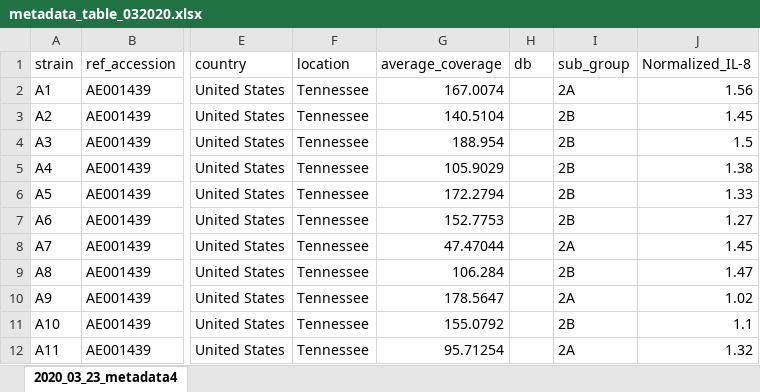
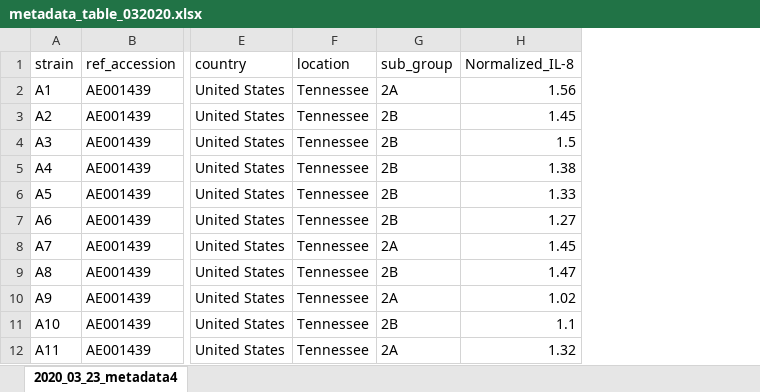
Before and after one commit to salama-lab/Hp-J99, an Excel workbook: data/metadata_table_032020.xlsx, sheet 2020_03_23_metadata4, drawn as a sheet; only a part is shown, gaps mark what is left out; values as stored, in another font and other column widths than the file's, no borders; the diff names each change by its address in the sheet, - before the commit and + after, or states it on an @@ line.

Commit message:
deleted seq columns

```diff
--- a/data/metadata_table_032020.xlsx (sheet 2020_03_23_metadata4)
+++ b/data/metadata_table_032020.xlsx (sheet 2020_03_23_metadata4)
-column G (average_coverage), rows 2-12: 167.0074 | 140.5104 | 188.954 | 105.9029 | 172.2794 | 152.7753 | 47.47044 | 106.284 | 178.5647 | 155.0792 | 95.71254
-column H (db), empty
```
